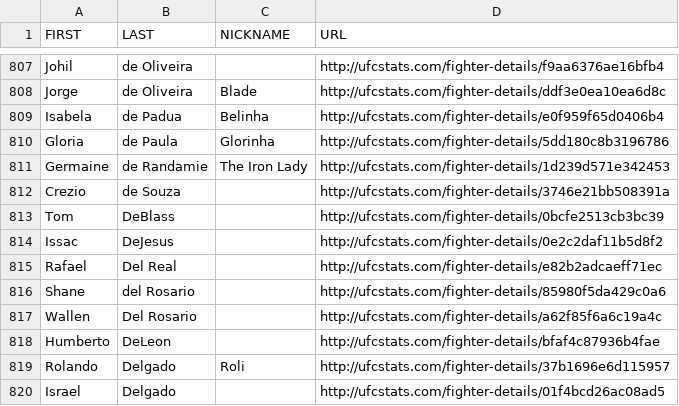
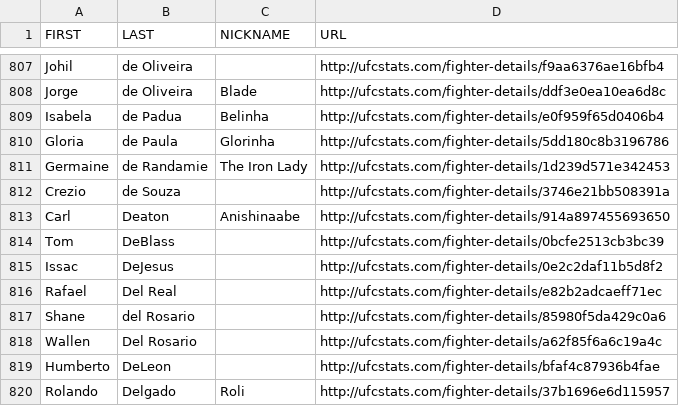
Before and after one commit to YashD5291/UFC-Stats-Scrap, a CSV file: ufc_fighter_details.csv, drawn as a sheet; only a part is shown, gaps mark what is left out; the shorter side is filled out with more unchanged rows; the diff names each change by its address in the sheet, - before the commit and + after, or states it on an @@ line.

```diff
--- a/ufc_fighter_details.csv
+++ b/ufc_fighter_details.csv
+row 813: Carl | Deaton | Anishinaabe | http://ufcstats.com/fighter-details/914a897455693650
```
Also changed, not shown: ufc_fighter_tott.csv.
